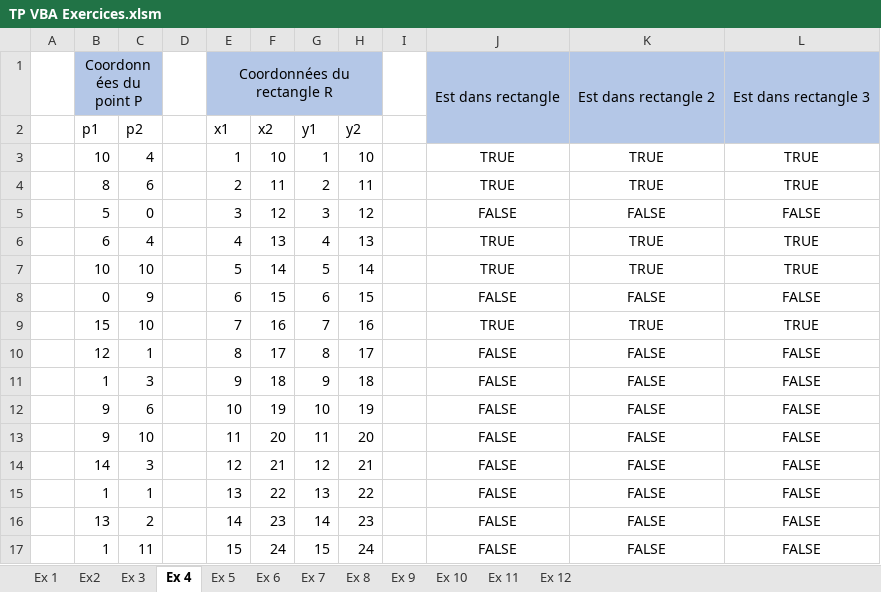
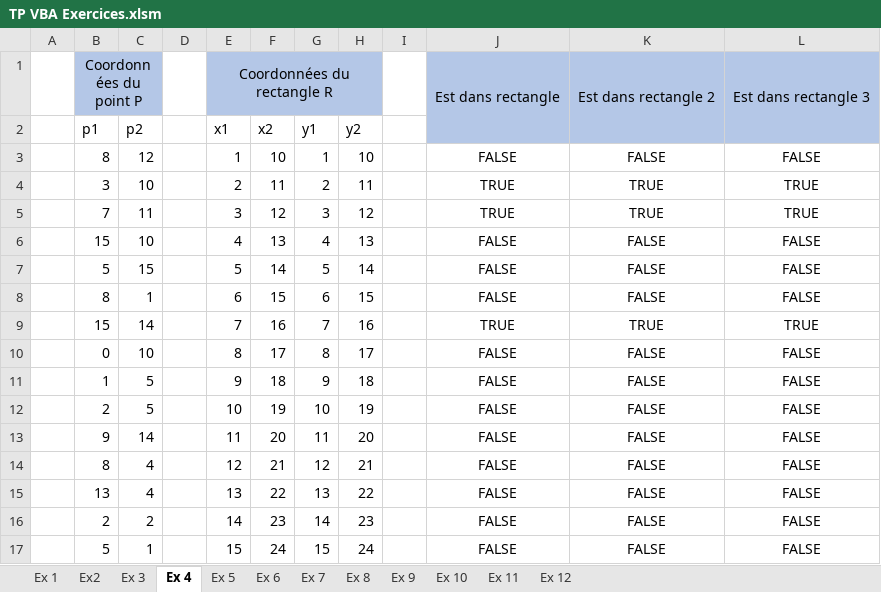
Before and after one commit to Raider26/VBA_Excel_Avance, an Excel workbook: Semaine 1/TP VBA Exercices.xlsm, sheet Ex 4, drawn as a sheet; values as stored, in another font and other column widths than the file's, no borders; conditional formats not drawn; removed rows and columns are numbered as before the commit, all else as after; the diff names each change by its address in the sheet, - before the commit and + after, or states it on an @@ line.

```diff
--- a/Semaine 1/TP VBA Exercices.xlsm (sheet Ex 4)
+++ b/Semaine 1/TP VBA Exercices.xlsm (sheet Ex 4)
-row 3:  | 10 | 4 |  | 1 | 10 | 1 | 10 |  | TRUE | TRUE | TRUE
+row 3:  | 8 | 12 |  | 1 | 10 | 1 | 10 |  | FALSE | FALSE | FALSE
-B4 (p1): 8
+B4 (p1): 3
-C4 (p2): 6
+C4 (p2): 10
-row 5:  | 5 | 0 |  | 3 | 12 | 3 | 12 |  | FALSE | FALSE | FALSE
-row 6:  | 6 | 4 |  | 4 | 13 | 4 | 13 |  | TRUE | TRUE | TRUE
-row 7:  | 10 | 10 |  | 5 | 14 | 5 | 14 |  | TRUE | TRUE | TRUE
+row 5:  | 7 | 11 |  | 3 | 12 | 3 | 12 |  | TRUE | TRUE | TRUE
+row 6:  | 15 | 10 |  | 4 | 13 | 4 | 13 |  | FALSE | FALSE | FALSE
+row 7:  | 5 | 15 |  | 5 | 14 | 5 | 14 |  | FALSE | FALSE | FALSE
-B8 (p1): 0
+B8 (p1): 8
-C8 (p2): 9
+C8 (p2): 1
-C9 (p2): 10
+C9 (p2): 14
-B10 (p1): 12
+B10 (p1): 0
-C10 (p2): 1
+C10 (p2): 10
-C11 (p2): 3
+C11 (p2): 5
-B12 (p1): 9
+B12 (p1): 2
-C12 (p2): 6
+C12 (p2): 5
-C13 (p2): 10
+C13 (p2): 14
-B14 (p1): 14
+B14 (p1): 8
-C14 (p2): 3
+C14 (p2): 4
-B15 (p1): 1
+B15 (p1): 13
-C15 (p2): 1
+C15 (p2): 4
-B16 (p1): 13
+B16 (p1): 2
-B17 (p1): 1
+B17 (p1): 5
-C17 (p2): 11
+C17 (p2): 1
```
Also changed, not shown: sheet Ex 3, sheet Ex 6, sheet Ex 11, sheet Ex 7, formulas that keep their value, Semaine 2/TP VBA Macros.xlsm, Semaine 3/TP VBA Interfaces.xlsm, 3 other files.
